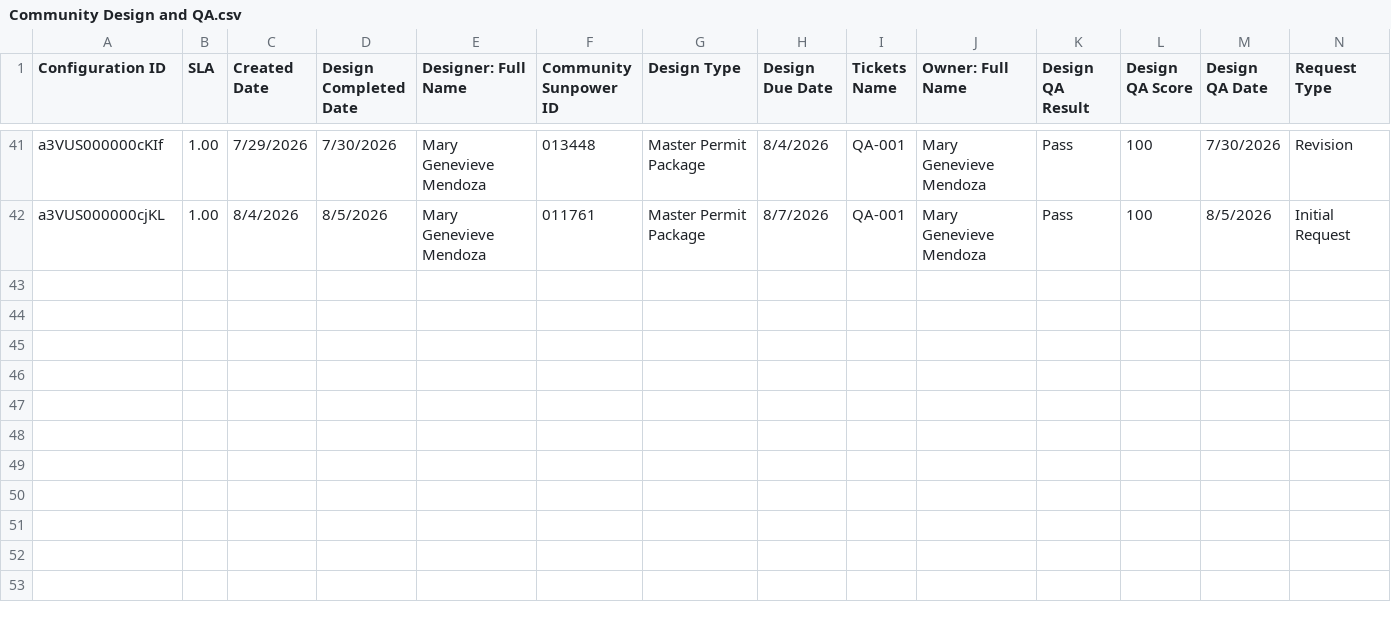
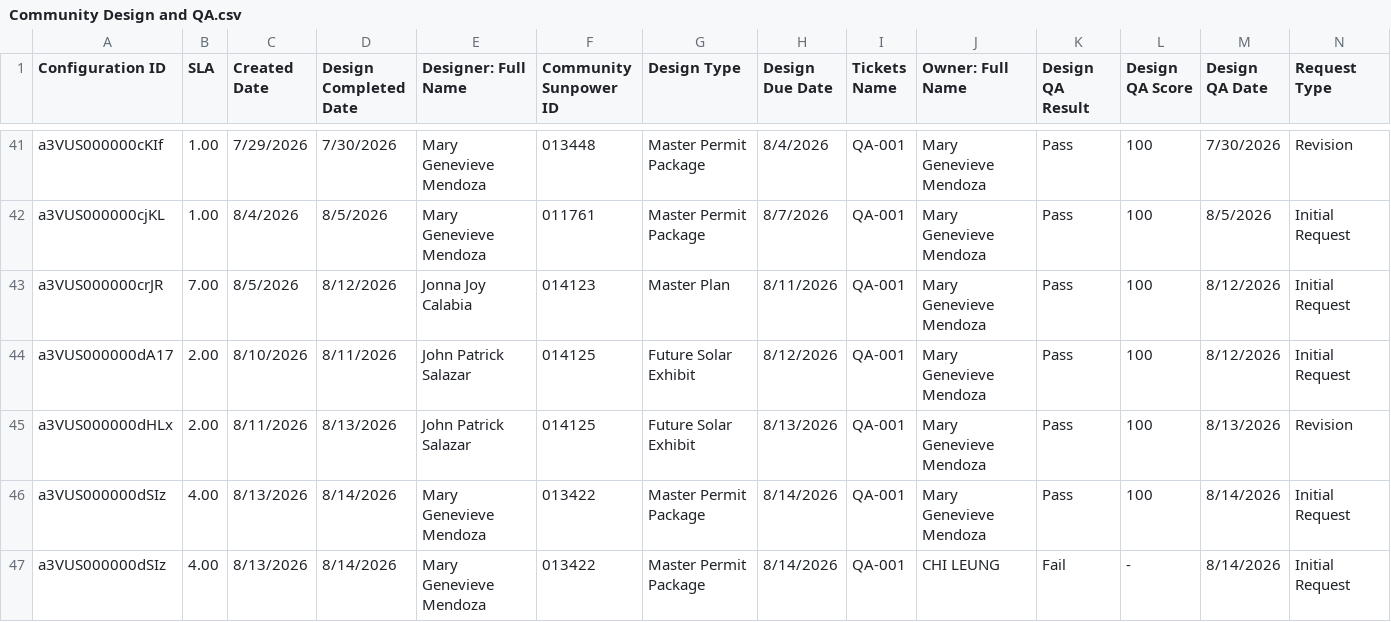
Before and after one commit to newhomes-ops/design-andon, a CSV file: Community Design and QA.csv, drawn as a sheet; only a part is shown, gaps mark what is left out.

```diff
--- a/Community Design and QA.csv
+++ b/Community Design and QA.csv
@@ -42 +42,6 @@ a3VUS000000cKIf,1.00,7/29/2026,7/30/2026,Mary Genevieve Mendoza,013448,Master Pe
 a3VUS000000cjKL,1.00,8/4/2026,8/5/2026,Mary Genevieve Mendoza,011761,Master Permit Package,8/7/2026,QA-001,Mary Genevieve Mendoza,Pass,100,8/5/2026,Initial Request
+a3VUS000000crJR,7.00,8/5/2026,8/12/2026,Jonna Joy Calabia,014123,Master Plan,8/11/2026,QA-001,Mary Genevieve Mendoza,Pass,100,8/12/2026,Initial Request
+a3VUS000000dA17,2.00,8/10/2026,8/11/2026,John Patrick Salazar,014125,Future Solar Exhibit,8/12/2026,QA-001,Mary Genevieve Mendoza,Pass,100,8/12/2026,Initial Request
+a3VUS000000dHLx,2.00,8/11/2026,8/13/2026,John Patrick Salazar,014125,Future Solar Exhibit,8/13/2026,QA-001,Mary Genevieve Mendoza,Pass,100,8/13/2026,Revision
+a3VUS000000dSIz,4.00,8/13/2026,8/14/2026,Mary Genevieve Mendoza,013422,Master Permit Package,8/14/2026,QA-001,Mary Genevieve Mendoza,Pass,100,8/14/2026,Initial Request
+a3VUS000000dSIz,4.00,8/13/2026,8/14/2026,Mary Genevieve Mendoza,013422,Master Permit Package,8/14/2026,QA-001,CHI LEUNG,Fail,-,8/14/2026,Initial Request
```
Also changed, not shown: Commercial.csv, Lot Design.csv, 5 other files.
